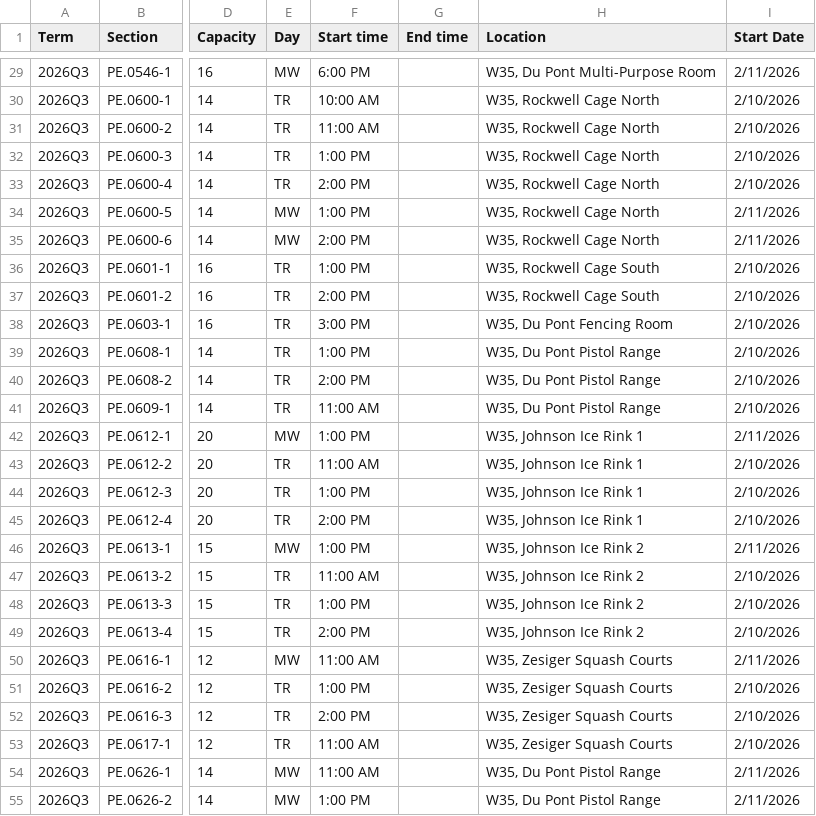
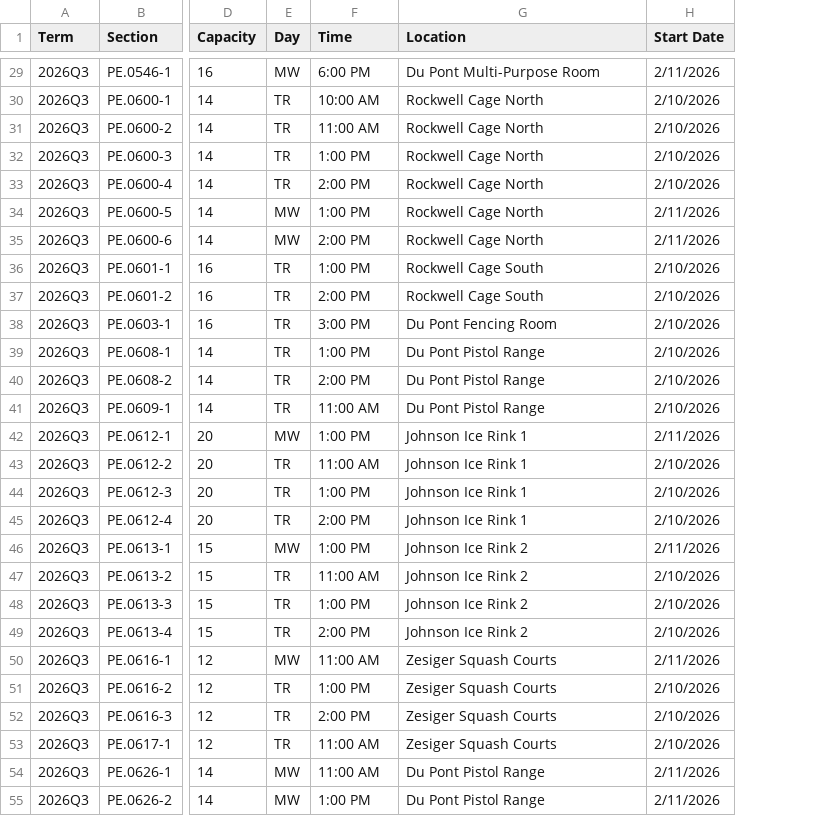
Before and after one commit to sipb/hydrant, a CSV file: scrapers/pe/pe-q3.csv, drawn as a sheet; only a part is shown, gaps mark what is left out; removed rows and columns are numbered as before the commit, all else as after; the diff covers the shown part only; the diff names each change by its address in the sheet, - before the commit and + after, or states it on an @@ line.

Commit message:
Replace manual cleaning process
We now ingest the raw file from PE&W instead of applying a manual
cleaning process beforehand. This involves operationalizing in code what
the manual cleaning process was accomplishing: adding building numbers
and end times.

Building numbers are now added by a new augment_location function in
scrapers/pe.py, and end times are added separately in the overrides
file.

```diff
--- a/scrapers/pe/pe-q3.csv
+++ b/scrapers/pe/pe-q3.csv
-column G (End time), empty
-F1: Start time
+F1: Time
-G29 (Location): W35, Du Pont Multi-Purpose Room
+G29 (Location): Du Pont Multi-Purpose Room
-G30:G35 (Location): W35, Rockwell Cage North
+G30:G35 (Location): Rockwell Cage North
-G36:G37 (Location): W35, Rockwell Cage South
+G36:G37 (Location): Rockwell Cage South
-G38 (Location): W35, Du Pont Fencing Room
+G38 (Location): Du Pont Fencing Room
-G39:G41 (Location): W35, Du Pont Pistol Range
+G39:G41 (Location): Du Pont Pistol Range
-G42:G45 (Location): W35, Johnson Ice Rink 1
+G42:G45 (Location): Johnson Ice Rink 1
-G46:G49 (Location): W35, Johnson Ice Rink 2
+G46:G49 (Location): Johnson Ice Rink 2
-G50:G53 (Location): W35, Zesiger Squash Courts
+G50:G53 (Location): Zesiger Squash Courts
-G54:G55 (Location): W35, Du Pont Pistol Range
+G54:G55 (Location): Du Pont Pistol Range
```
Also changed, not shown: 32 edited cells elsewhere in this file, 3 other files.
